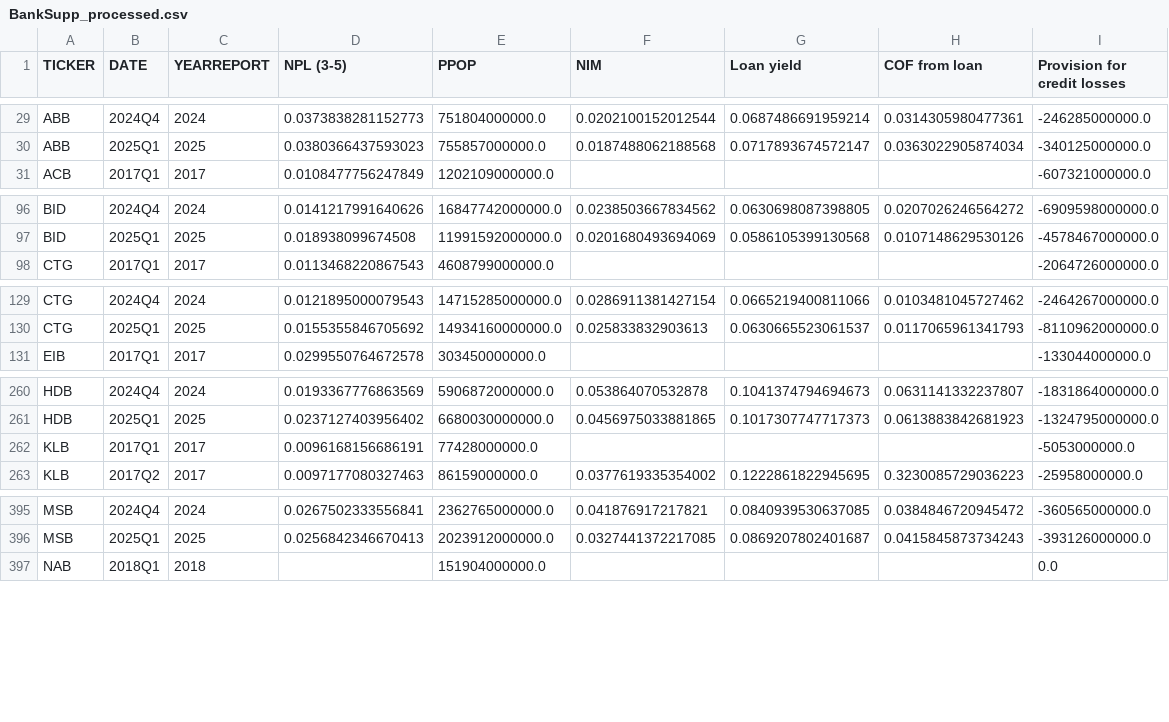
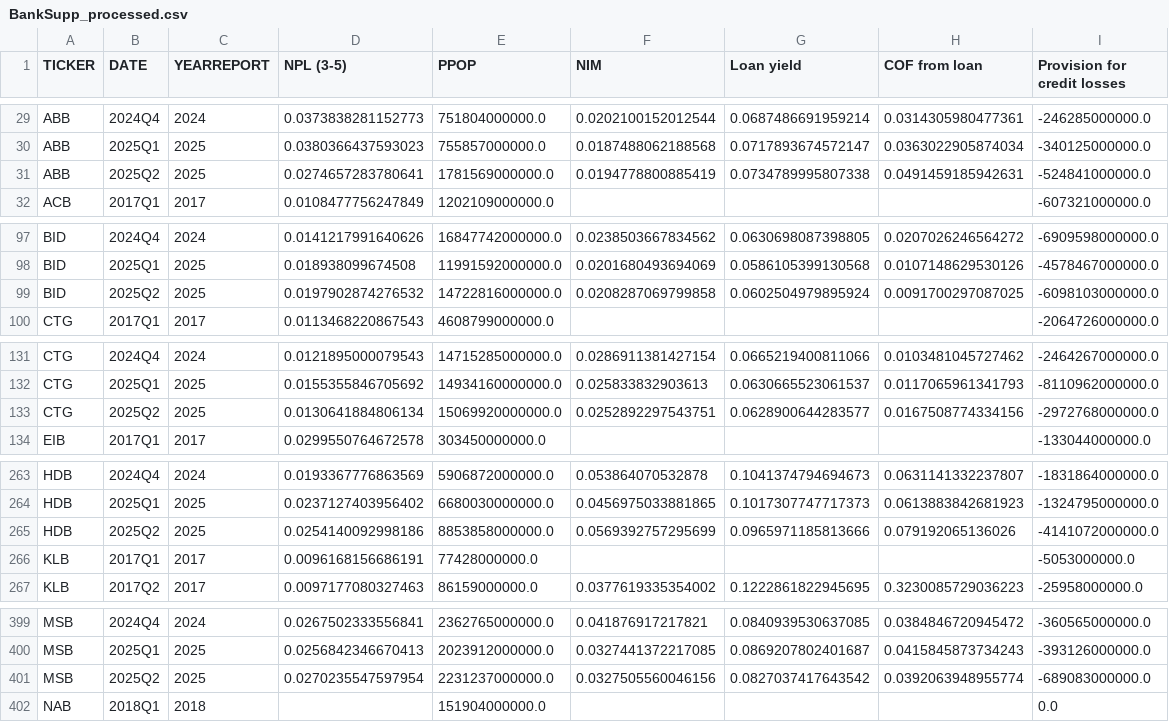
Before and after one commit to dkng272/Company_Dashboard, a CSV file: data/BankSupp_processed.csv, drawn as a sheet; only a part is shown, gaps mark what is left out; the diff covers the shown part only.

Commit message:
updated bank data

```diff
--- a/data/BankSupp_processed.csv
+++ b/data/BankSupp_processed.csv
@@ -30,2 +30,3 @@ ABB,2024Q4,2024,0.0373838281152773,751804000000.0,0.0202100152012544,0.068748669
 ABB,2025Q1,2025,0.0380366437593023,755857000000.0,0.0187488062188568,0.0717893674572147,0.0363022905874034,-340125000000.0
+ABB,2025Q2,2025,0.0274657283780641,1781569000000.0,0.0194778800885419,0.0734789995807338,0.0491459185942631,-524841000000.0
 ACB,2017Q1,2017,0.0108477756247849,1202109000000.0,,,,-607321000000.0
@@ -97,2 +98,3 @@ BID,2024Q4,2024,0.0141217991640626,16847742000000.0,0.0238503667834562,0.0630698
 BID,2025Q1,2025,0.018938099674508,11991592000000.0,0.0201680493694069,0.0586105399130568,0.0107148629530126,-4578467000000.0
+BID,2025Q2,2025,0.0197902874276532,14722816000000.0,0.0208287069799858,0.0602504979895924,0.0091700297087025,-6098103000000.0
 CTG,2017Q1,2017,0.0113468220867543,4608799000000.0,,,,-2064726000000.0
@@ -130,2 +132,3 @@ CTG,2024Q4,2024,0.0121895000079543,14715285000000.0,0.0286911381427154,0.0665219
 CTG,2025Q1,2025,0.0155355846705692,14934160000000.0,0.025833832903613,0.0630665523061537,0.0117065961341793,-8110962000000.0
+CTG,2025Q2,2025,0.0130641884806134,15069920000000.0,0.0252892297543751,0.0628900644283577,0.0167508774334156,-2972768000000.0
 EIB,2017Q1,2017,0.0299550764672578,303450000000.0,,,,-133044000000.0
@@ -261,2 +264,3 @@ HDB,2024Q4,2024,0.0193367776863569,5906872000000.0,0.053864070532878,0.104137479
 HDB,2025Q1,2025,0.0237127403956402,6680030000000.0,0.0456975033881865,0.1017307747717373,0.0613883842681923,-1324795000000.0
+HDB,2025Q2,2025,0.0254140092998186,8853858000000.0,0.0569392757295699,0.0965971185813666,0.079192065136026,-4141072000000.0
 KLB,2017Q1,2017,0.0096168156686191,77428000000.0,,,,-5053000000.0
@@ -396,2 +400,3 @@ MSB,2024Q4,2024,0.0267502333556841,2362765000000.0,0.041876917217821,0.084093953
 MSB,2025Q1,2025,0.0256842346670413,2023912000000.0,0.0327441372217085,0.0869207802401687,0.0415845873734243,-393126000000.0
+MSB,2025Q2,2025,0.0270235547597954,2231237000000.0,0.0327505560046156,0.0827037417643542,0.0392063948955774,-689083000000.0
 NAB,2018Q1,2018,,151904000000.0,,,,0.0
```
Also changed, not shown: 12 added rows and 24 edited cells elsewhere in this file.
